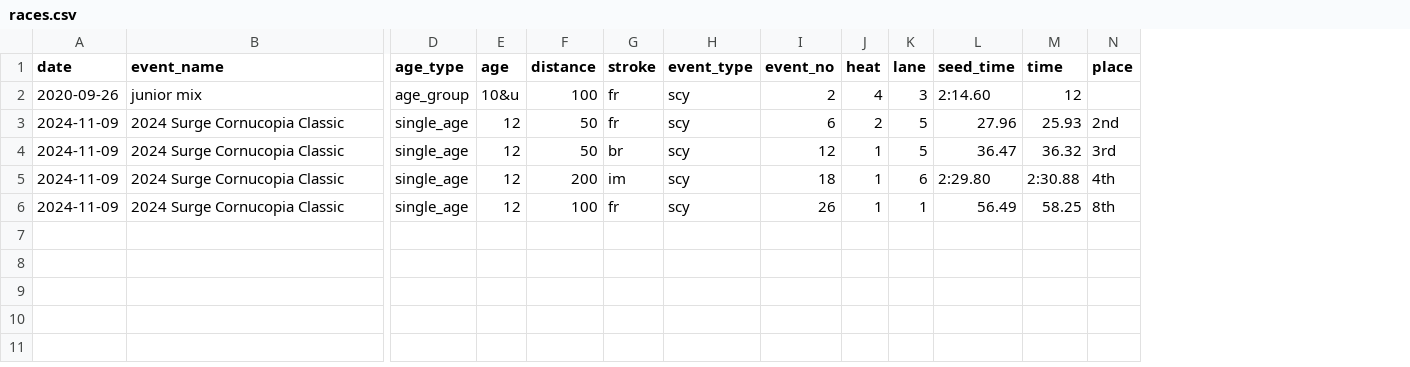
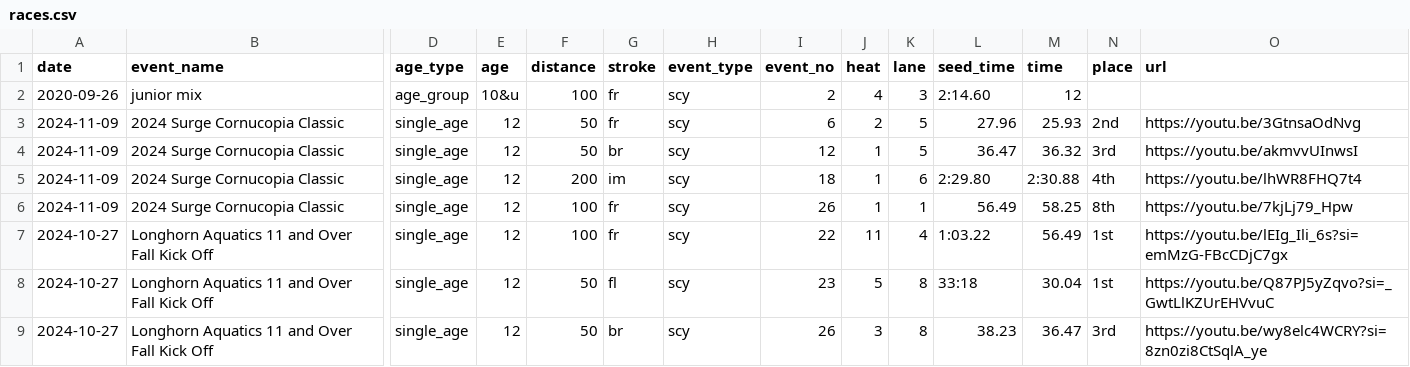
Before and after one commit to davidpacecode/likableguys, a CSV file: src/_data/races.csv, drawn as a sheet; only a part is shown, gaps mark what is left out; rows hold the shown columns only; the diff names each change by its address in the sheet, - before the commit and + after, or states it on an @@ line.

```diff
--- a/src/_data/races.csv
+++ b/src/_data/races.csv
+column O (url), rows 3-6: https://youtu.be/3GtnsaOdNvg | https://youtu.be/akmvvUInwsI | https://youtu.be/lhWR8FHQ7t4 | https://youtu.be/7kjLj79_Hpw
+row 7: 2024-10-27 | Longhorn Aquatics 11 and Over Fall Kick Off | single_age | 12 | 100 | fr | scy | 22 | 11 | 4 | 1:03.22 | 56.49 | 1st | https://youtu.be/lEIg_Ili_6s?si=emMzG-FBcCDjC7gx
+row 8: 2024-10-27 | Longhorn Aquatics 11 and Over Fall Kick Off | single_age | 12 | 50 | fl | scy | 23 | 5 | 8 | 33:18 | 30.04 | 1st | https://youtu.be/Q87PJ5yZqvo?si=_GwtLlKZUrEHVvuC
+row 9: 2024-10-27 | Longhorn Aquatics 11 and Over Fall Kick Off | single_age | 12 | 50 | br | scy | 26 | 3 | 8 | 38.23 | 36.47 | 3rd | https://youtu.be/wy8elc4WCRY?si=8zn0zi8CtSqlA_ye
```
Also changed, not shown: 5 other files.
